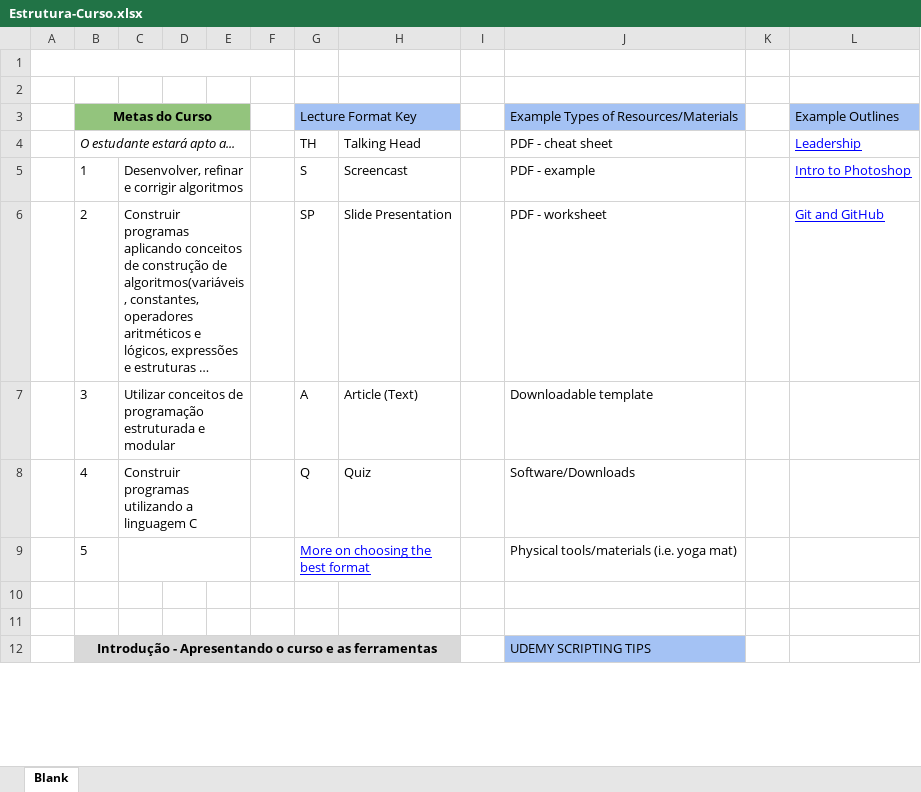
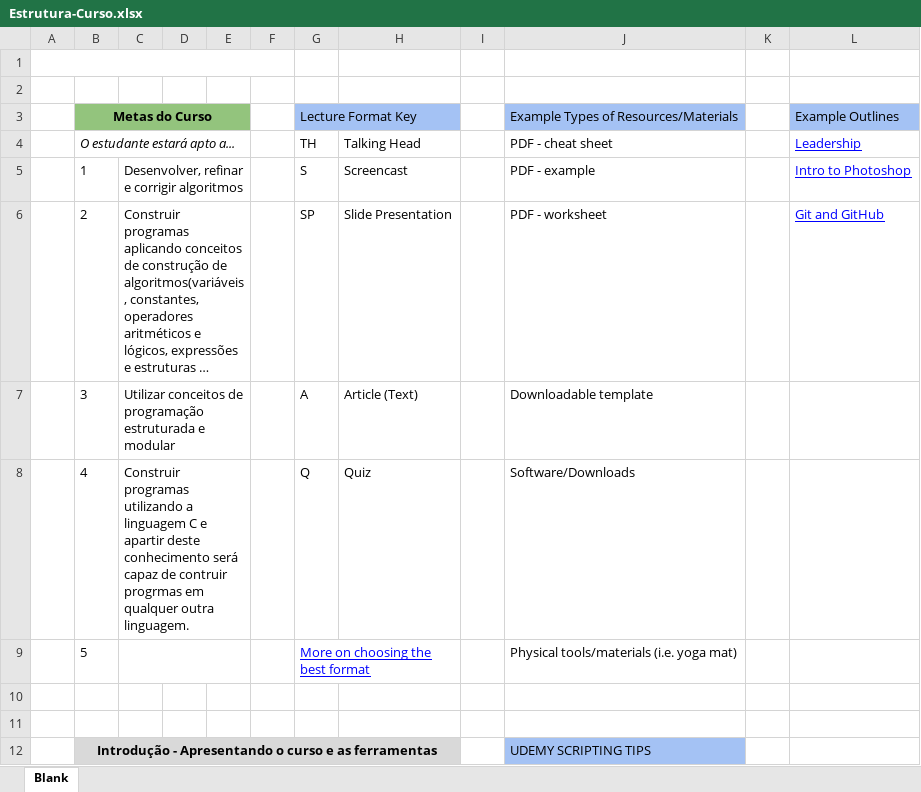
Before and after one commit to jjsalcantara/CURSO_ILP, an Excel workbook: Estrutura-Curso.xlsx, sheet Blank, drawn as a sheet; only a part is shown; long unchanged cells end in …; values as stored, in another font and other column widths than the file's, no borders; the diff names each change by its address in the sheet, - before the commit and + after, or states it on an @@ line.

```diff
--- a/Estrutura-Curso.xlsx (sheet Blank)
+++ b/Estrutura-Curso.xlsx (sheet Blank)
-C8: …linguagem C
+C8: …linguagem C e apartir deste conhecimento será capaz de contruir progrmas em qualquer outra linguagem.
```
Also changed, not shown: 2 other files.
